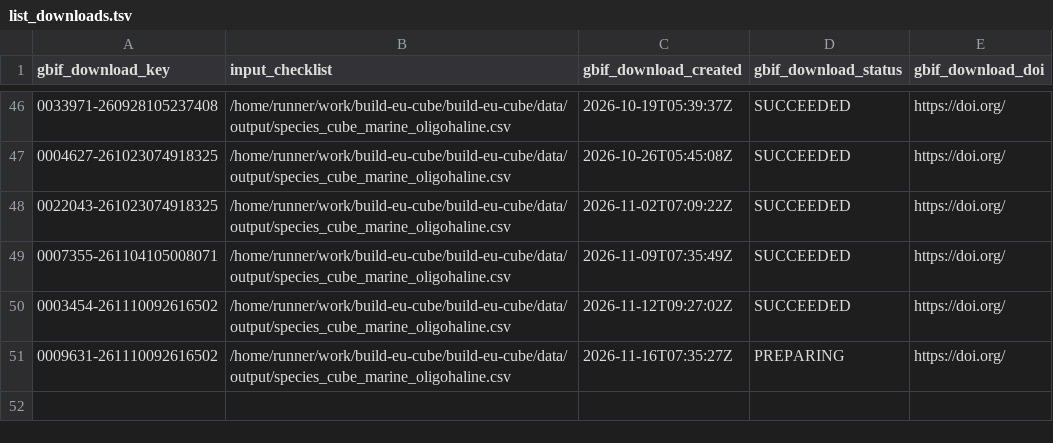
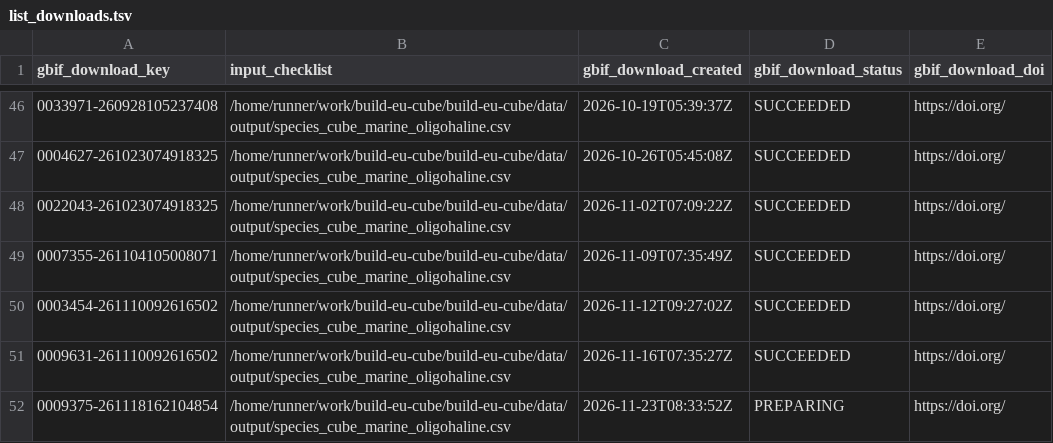
Before and after one commit to guardias-eu/build-eu-cube, a TSV file: data/output/list_downloads.tsv, drawn as a sheet; only a part is shown, gaps mark what is left out.

```diff
--- a/data/output/list_downloads.tsv
+++ b/data/output/list_downloads.tsv
@@ -50,2 +50,3 @@ gbif_download_key	input_checklist	gbif_download_created	gbif_download_status	gbi
 0003454-261110092616502	/home/runner/work/build-eu-cube/build-eu-cube/data/output/species_cube_marine_oligohaline.csv	2026-11-12T09:27:02Z	SUCCEEDED	https://doi.org/
-0009631-261110092616502	/home/runner/work/build-eu-cube/build-eu-cube/data/output/species_cube_marine_oligohaline.csv	2026-11-16T07:35:27Z	PREPARING	https://doi.org/
+0009631-261110092616502	/home/runner/work/build-eu-cube/build-eu-cube/data/output/species_cube_marine_oligohaline.csv	2026-11-16T07:35:27Z	SUCCEEDED	https://doi.org/
+0009375-261118162104854	/home/runner/work/build-eu-cube/build-eu-cube/data/output/species_cube_marine_oligohaline.csv	2026-11-23T08:33:52Z	PREPARING	https://doi.org/
```
Also changed, not shown: 1 other file.
